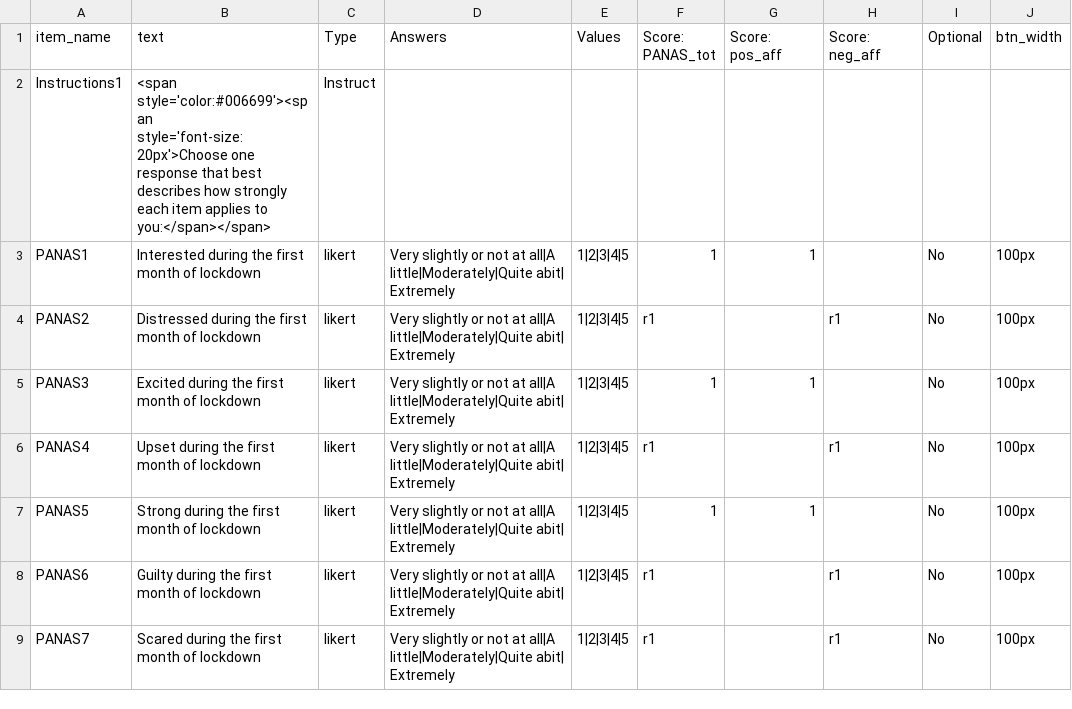
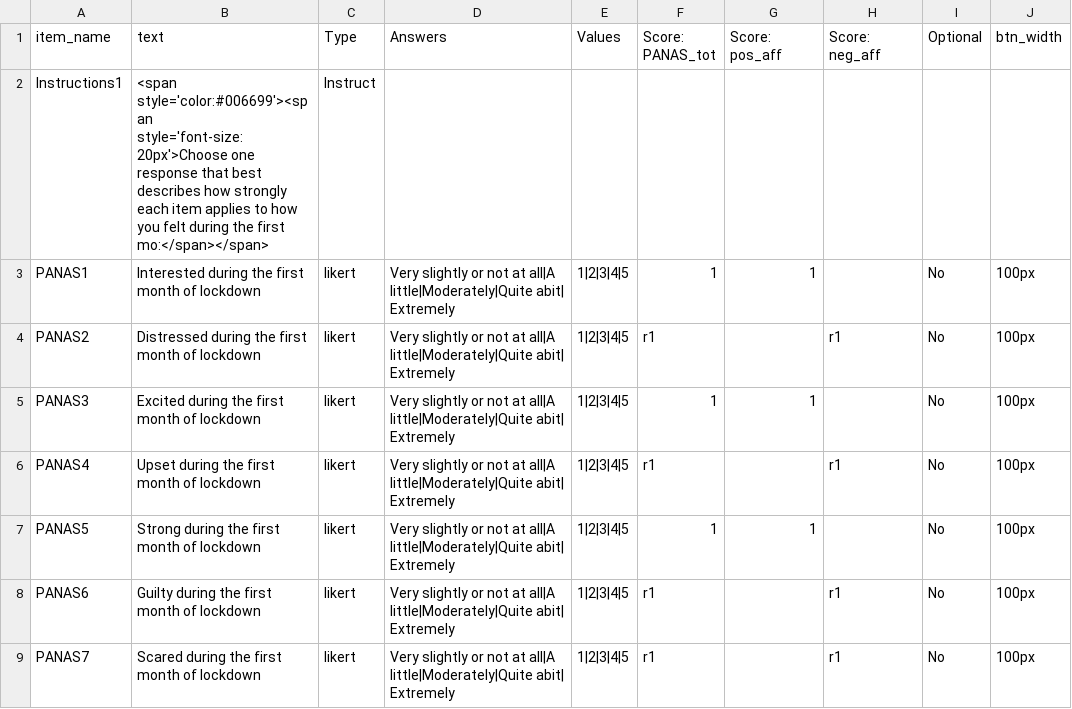
Before and after one commit to haffey-studies/bsc-2020, a CSV file: web/User/Surveys/panas_2020.csv, drawn as a sheet; only a part is shown.

```diff
--- a/web/User/Surveys/panas_2020.csv
+++ b/web/User/Surveys/panas_2020.csv
@@ -1,3 +1,3 @@
 item_name,text,Type,Answers,Values,Score: PANAS_tot,Score: pos_aff,Score: neg_aff,Optional,btn_width,
-Instructions1,<span style='color:#006699'><span style='font-size:20px'>Choose one response that best describes how strongly each item applies to you:</span></span>,Instruct,,,,,,,,
+Instructions1,<span style='color:#006699'><span style='font-size:20px'>Choose one response that best describes how strongly each item applies to how you felt during the first mo:</span></span>,Instruct,,,,,,,,
 PANAS1,Interested during the first month of lockdown,likert,Very slightly or not at all|A little|Moderately|Quite abit| Extremely,1|2|3|4|5,1,1,,No,100px,
```
Also changed, not shown: web/User/Surveys/scaared_2020.csv, 17 other files.
